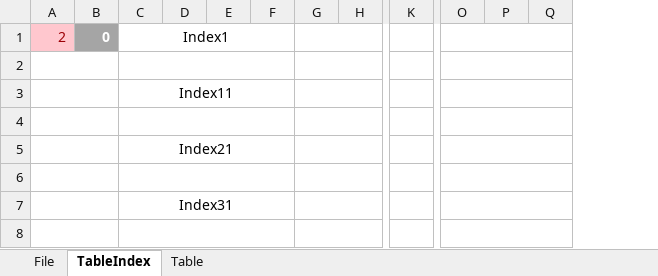
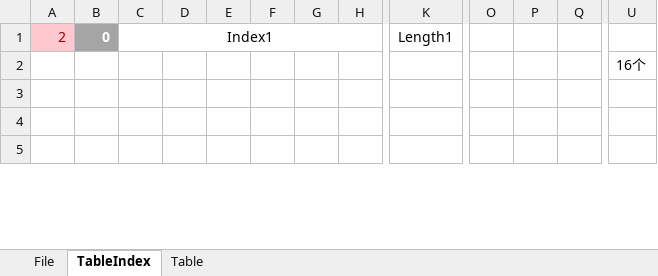
Before and after one commit to kkwpsv/lsjutil, an Excel workbook: Lsj.Util.LDB/LDBFile.xlsx, sheet TableIndex, drawn as a sheet; only a part is shown, gaps mark what is left out; values as stored, in another font and other column widths than the file's, no borders; removed rows and columns are numbered as before the commit, all else as after; rows hold the shown columns only; the diff covers the shown part only; the diff names each change by its address in the sheet, - before the commit and + after, or states it on an @@ line.

```diff
--- a/Lsj.Util.LDB/LDBFile.xlsx (sheet TableIndex)
+++ b/Lsj.Util.LDB/LDBFile.xlsx (sheet TableIndex)
-column K, empty
+column K, row 1: Length1
+column U, row 2: 16个
-C1:F1 merged
+C1:J1 merged
-G1:J1 merged
-O1:Q1 merged
-A2:B2 merged
-C2:F2 merged
-G2:J2 merged
-O2:Q2 merged
-row 3:  |  | Index11
-A4:B4 merged
-C4:F4 merged
-G4:J4 merged
-O4:Q4 merged
-row 5:  |  | Index21
-A6:B6 merged
-C6:F6 merged
-G6:J6 merged
-O6:Q6 merged
-row 7:  |  | Index31
-A8:B8 merged
-C8:F8 merged
-G8:J8 merged
-O8:Q8 merged
```
Also changed, not shown: 3 added rows, 3 added columns, 1 edited cell and merged cells elsewhere in this sheet, sheet File, 29 other files.
